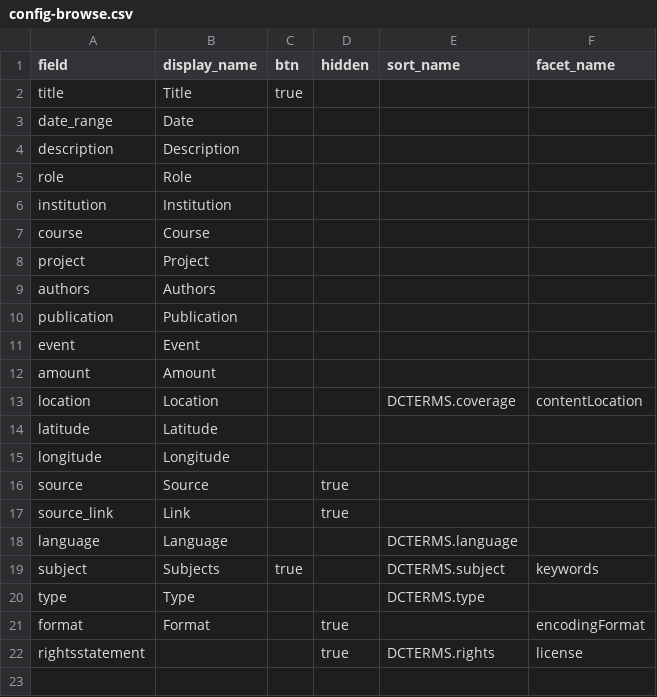
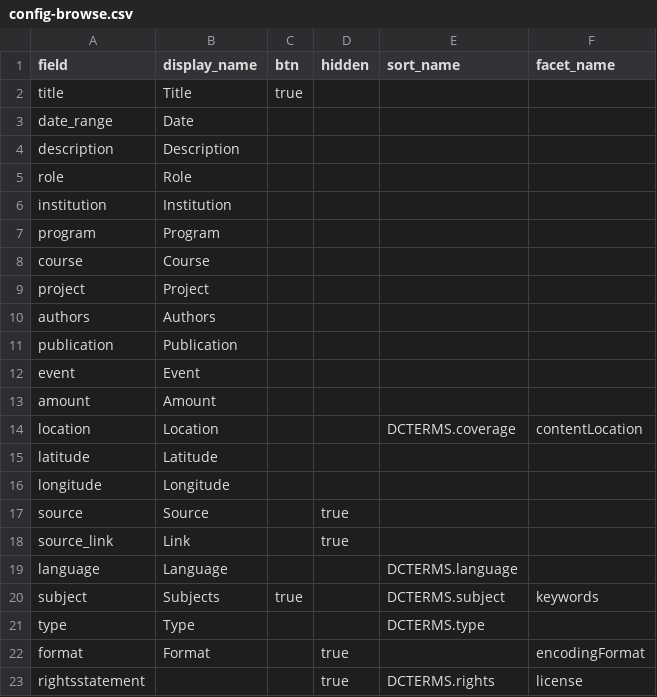
Before and after one commit to emilycomeau/media-cv, a CSV file: _data/config-browse.csv, drawn as a sheet.

```diff
--- a/_data/config-browse.csv
+++ b/_data/config-browse.csv
@@ -6,2 +6,3 @@ role,Role,,,,,
 institution,Institution,,,,,
+program,Program,,,,,
 course,Course,,,,,
```
Also changed, not shown: _data/config-metadata.csv, _data/ecomeau-cbcv-site.csv, 1 other file.
